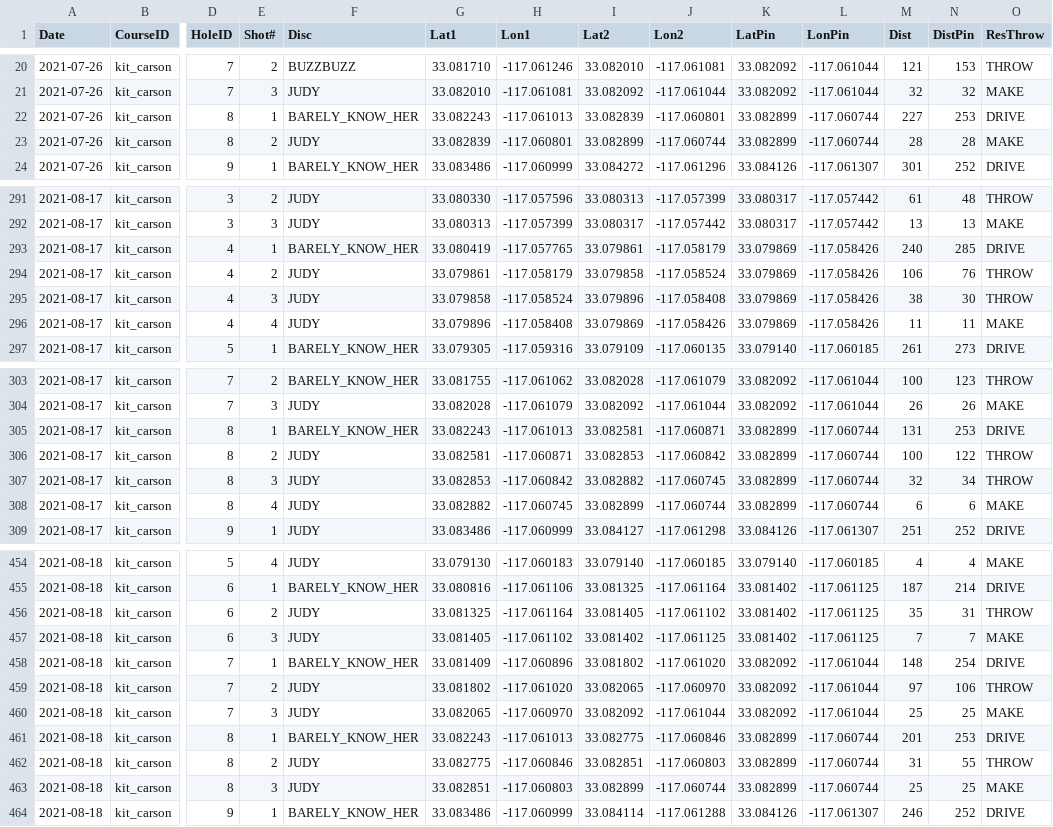
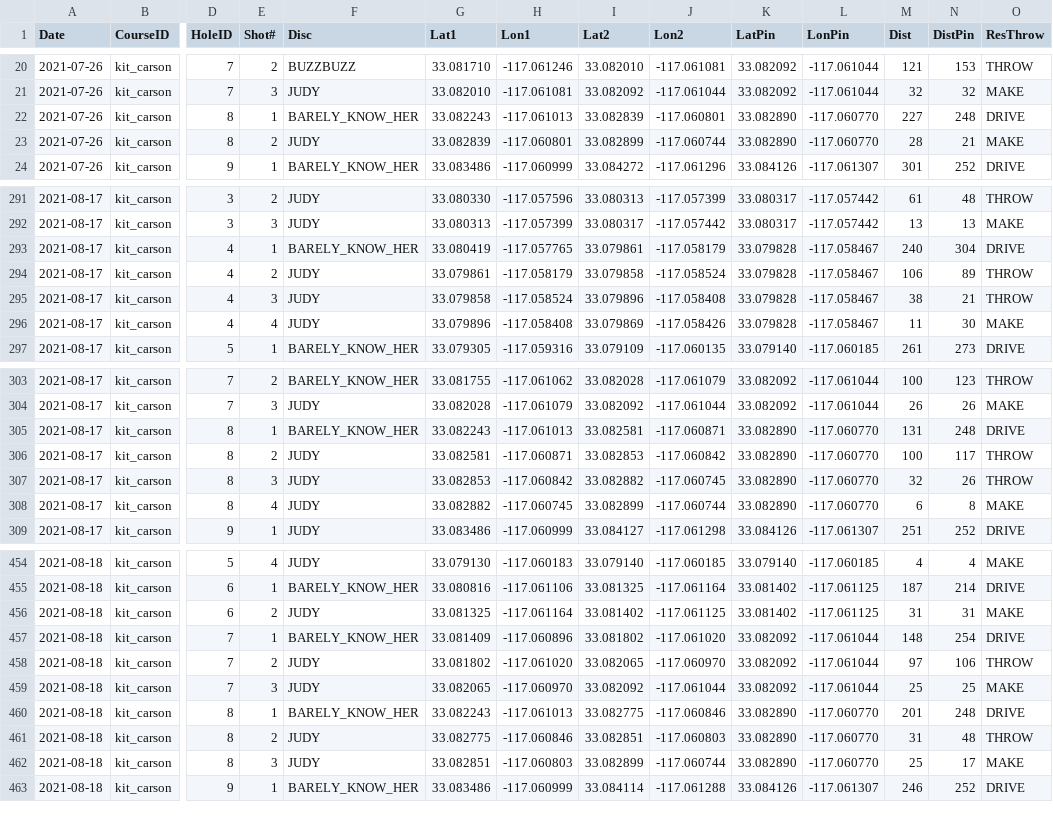
Before and after one commit to jacobwood27/dg_stats, a CSV file: stats/all_throws.csv, drawn as a sheet; only a part is shown, gaps mark what is left out; removed rows and columns are numbered as before the commit, all else as after; rows hold the shown columns only; the diff covers the shown part only; the diff names each change by its address in the sheet, - before the commit and + after, or states it on an @@ line.

```diff
--- a/stats/all_throws.csv
+++ b/stats/all_throws.csv
-K22:K23 (LatPin): 33.082899
+K22:K23 (LatPin): 33.082890
-L22:L23 (LonPin): -117.060744
+L22:L23 (LonPin): -117.060770
-N22 (DistPin): 253
+N22 (DistPin): 248
-N23 (DistPin): 28
+N23 (DistPin): 21
-K293:K296 (LatPin): 33.079869
+K293:K296 (LatPin): 33.079828
-L293:L296 (LonPin): -117.058426
+L293:L296 (LonPin): -117.058467
-N293 (DistPin): 285
+N293 (DistPin): 304
-N294 (DistPin): 76
+N294 (DistPin): 89
-N295 (DistPin): 30
+N295 (DistPin): 21
-N296 (DistPin): 11
+N296 (DistPin): 30
-K305:K308 (LatPin): 33.082899
+K305:K308 (LatPin): 33.082890
-L305:L308 (LonPin): -117.060744
+L305:L308 (LonPin): -117.060770
-N305 (DistPin): 253
+N305 (DistPin): 248
-N306 (DistPin): 122
+N306 (DistPin): 117
-N307 (DistPin): 34
+N307 (DistPin): 26
-N308 (DistPin): 6
+N308 (DistPin): 8
-I456 (Lat2): 33.081405
+I456 (Lat2): 33.081402
-J456 (Lon2): -117.061102
+J456 (Lon2): -117.061125
-M456 (Dist): 35
+M456 (Dist): 31
-O456 (ResThrow): THROW
+O456 (ResThrow): MAKE
-row 457: 2021-08-18 | kit_carson | 6 | 3 | JUDY | 33.081405 | -117.061102 | 33.081402 | -117.061125 | 33.081402 | -117.061125 | 7 | 7 | MAKE
-K460:K462 (LatPin): 33.082899
+K460:K462 (LatPin): 33.082890
-L460:L462 (LonPin): -117.060744
+L460:L462 (LonPin): -117.060770
-N460 (DistPin): 253
+N460 (DistPin): 248
-N461 (DistPin): 55
+N461 (DistPin): 48
-N462 (DistPin): 25
+N462 (DistPin): 17
```
Also changed, not shown: 84 edited cells elsewhere in this file, stats/all_holes.csv, stats/all_rounds.csv, 1 other file.
